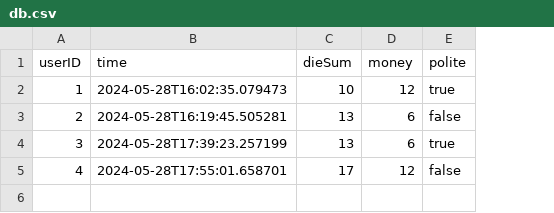
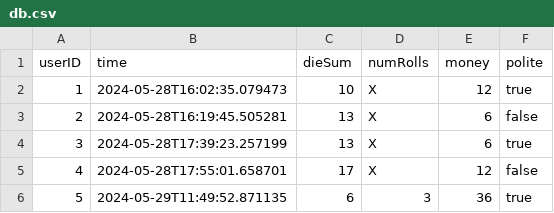
Before and after one commit to albinkempe/DARTanjang, a CSV file: data/db.csv, drawn as a sheet; the diff names each change by its address in the sheet, - before the commit and + after, or states it on an @@ line.

```diff
--- a/data/db.csv
+++ b/data/db.csv
+column D (numRolls), rows 2-5: all X
+row 6: 5 | 2024-05-29T11:49:52.871135 | 6 | 3 | 36 | true
```
Also changed, not shown: 17 other files.
